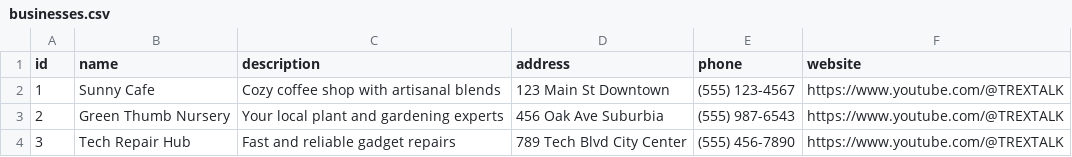
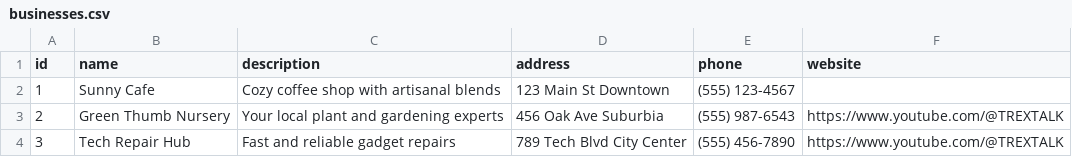
Before and after one commit to BlackPrinceJoker/CovenantBiz, a CSV file: businesses.csv, drawn as a sheet.

Commit message:
Update businesses.csv

```diff
--- a/businesses.csv
+++ b/businesses.csv
@@ -1,3 +1,3 @@
 id,name,description,address,phone,website
-1,Sunny Cafe,Cozy coffee shop with artisanal blends,123 Main St  Downtown,(555) 123-4567,https://www.youtube.com/@TREXTALK
+1,Sunny Cafe,Cozy coffee shop with artisanal blends,123 Main St  Downtown,(555) 123-4567,
 2,Green Thumb Nursery,Your local plant and gardening experts,456 Oak Ave Suburbia,(555) 987-6543,https://www.youtube.com/@TREXTALK
```
